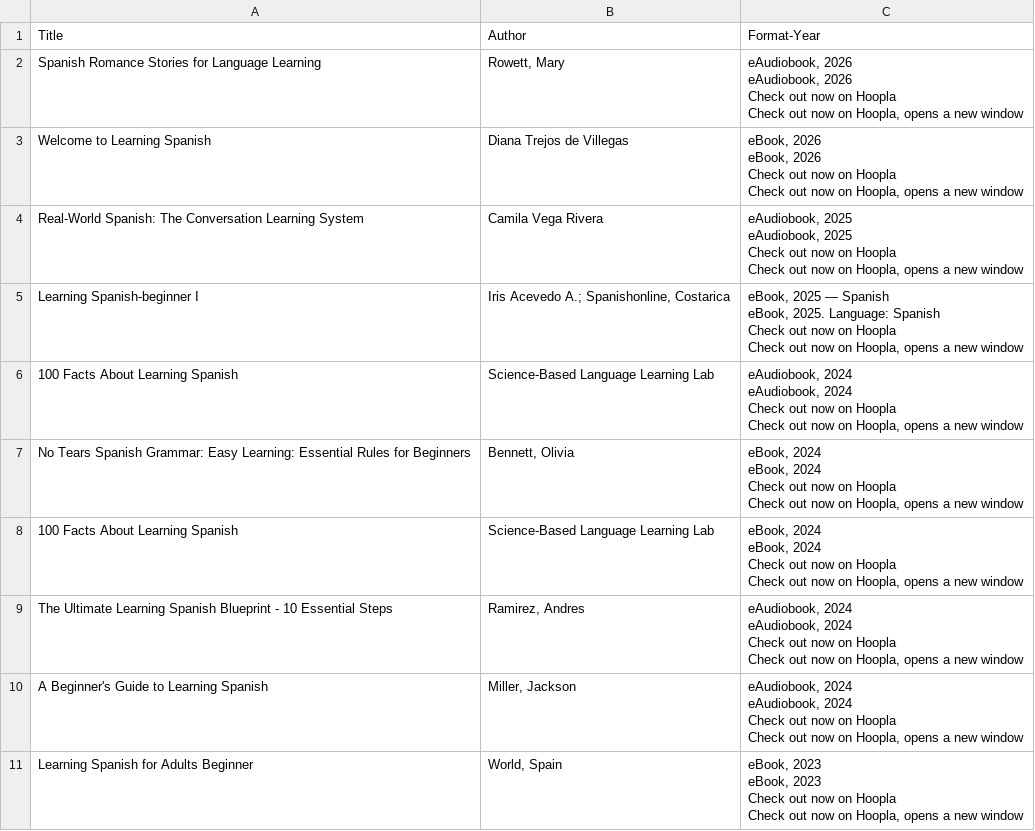
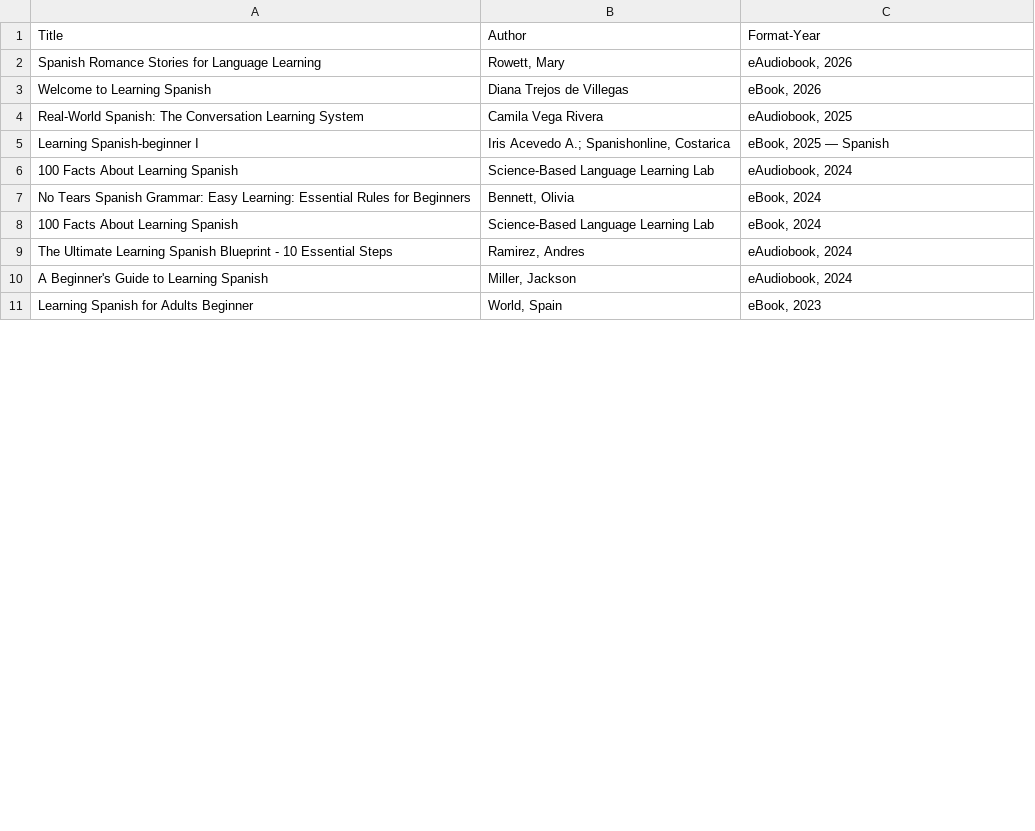
Before and after one commit to gorodilova-aa/python_homework, a CSV file: assignment8/get_books.csv, drawn as a sheet; only a part is shown; the diff covers the shown part only.

```diff
--- a/assignment8/get_books.csv
+++ b/assignment8/get_books.csv
@@ -1,41 +1,11 @@
 Title,Author,Format-Year
-Spanish Romance Stories for Language Learning,"Rowett, Mary","eAudiobook, 2026
-eAudiobook, 2026
-Check out now on Hoopla
-Check out now on Hoopla, opens a new window"
-Welcome to Learning Spanish,Diana Trejos de Villegas,"eBook, 2026
-eBook, 2026
-Check out now on Hoopla
-Check out now on Hoopla, opens a new window"
-Real-World Spanish: The Conversation Learning System,Camila Vega Rivera,"eAudiobook, 2025
-eAudiobook, 2025
-Check out now on Hoopla
-Check out now on Hoopla, opens a new window"
-Learning Spanish-beginner I,"Iris Acevedo A.; Spanishonline, Costarica","eBook, 2025 — Spanish
-eBook, 2025. Language: Spanish
-Check out now on Hoopla
-Check out now on Hoopla, opens a new window"
-100 Facts About Learning Spanish,Science-Based Language Learning Lab,"eAudiobook, 2024
-eAudiobook, 2024
-Check out now on Hoopla
-Check out now on Hoopla, opens a new window"
-No Tears Spanish Grammar: Easy Learning: Essential Rules for Beginners,"Bennett, Olivia","eBook, 2024
-eBook, 2024
-Check out now on Hoopla
-Check out now on Hoopla, opens a new window"
-100 Facts About Learning Spanish,Science-Based Language Learning Lab,"eBook, 2024
-eBook, 2024
-Check out now on Hoopla
-Check out now on Hoopla, opens a new window"
-The Ultimate Learning Spanish Blueprint - 10 Essential Steps,"Ramirez, Andres","eAudiobook, 2024
-eAudiobook, 2024
-Check out now on Hoopla
-Check out now on Hoopla, opens a new window"
-A Beginner's Guide to Learning Spanish,"Miller, Jackson","eAudiobook, 2024
-eAudiobook, 2024
-Check out now on Hoopla
-Check out now on Hoopla, opens a new window"
-Learning Spanish for Adults Beginner,"World, Spain","eBook, 2023
-eBook, 2023
-Check out now on Hoopla
-Check out now on Hoopla, opens a new window"
+Spanish Romance Stories for Language Learning,"Rowett, Mary","eAudiobook, 2026"
+Welcome to Learning Spanish,Diana Trejos de Villegas,"eBook, 2026"
+Real-World Spanish: The Conversation Learning System,Camila Vega Rivera,"eAudiobook, 2025"
+Learning Spanish-beginner I,"Iris Acevedo A.; Spanishonline, Costarica","eBook, 2025 — Spanish"
+100 Facts About Learning Spanish,Science-Based Language Learning Lab,"eAudiobook, 2024"
+No Tears Spanish Grammar: Easy Learning: Essential Rules for Beginners,"Bennett, Olivia","eBook, 2024"
+100 Facts About Learning Spanish,Science-Based Language Learning Lab,"eBook, 2024"
+The Ultimate Learning Spanish Blueprint - 10 Essential Steps,"Ramirez, Andres","eAudiobook, 2024"
+A Beginner's Guide to Learning Spanish,"Miller, Jackson","eAudiobook, 2024"
+Learning Spanish for Adults Beginner,"World, Spain","eBook, 2023"
```
Also changed, not shown: 10 edited cells elsewhere in this file, 1 other file.
